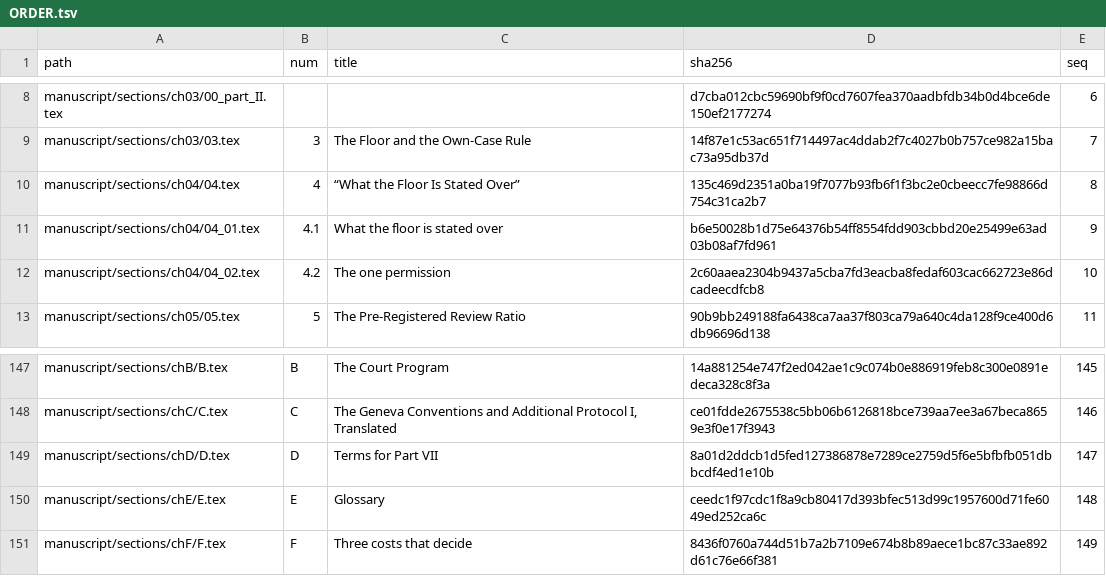
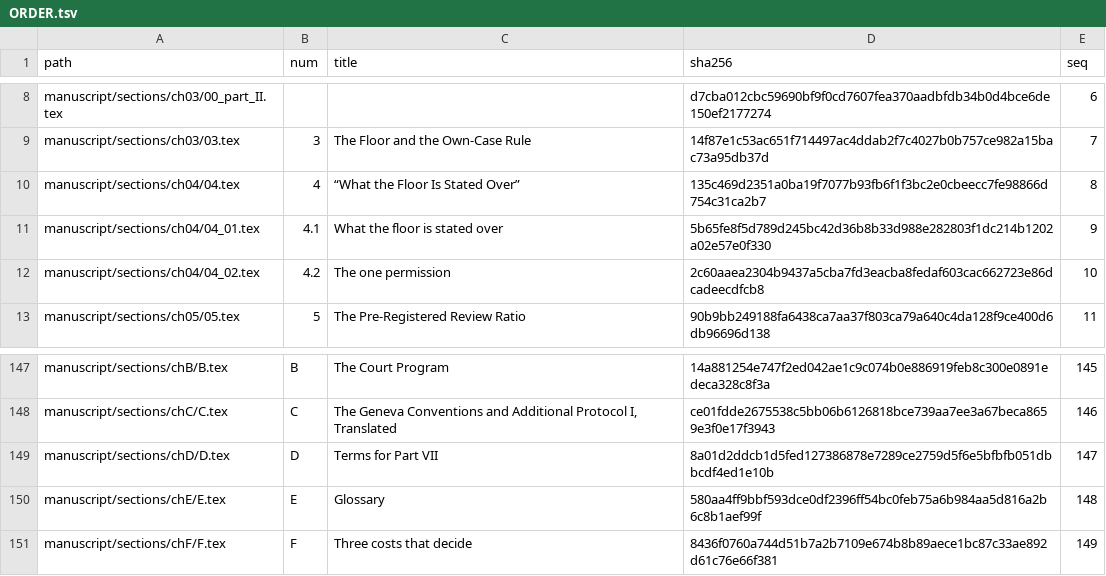
Before and after one commit to iterabloom/antifascist.intelligence, a TSV file: manuscript/sections/ORDER.tsv, drawn as a sheet; only a part is shown, gaps mark what is left out.

```diff
--- a/manuscript/sections/ORDER.tsv
+++ b/manuscript/sections/ORDER.tsv
@@ -10,3 +10,3 @@ manuscript/sections/ch03/03.tex	3	The Floor and the Own-Case Rule	14f87e1c53ac65
 manuscript/sections/ch04/04.tex	4	“What the Floor Is Stated Over”	135c469d2351a0ba19f7077b93fb6f1f3bc2e0cbeecc7fe98866d754c31ca2b7	8
-manuscript/sections/ch04/04_01.tex	4.1	What the floor is stated over	b6e50028b1d75e64376b54ff8554fdd903cbbd20e25499e63ad03b08af7fd961	9
+manuscript/sections/ch04/04_01.tex	4.1	What the floor is stated over	5b65fe8f5d789d245bc42d36b8b33d988e282803f1dc214b1202a02e57e0f330	9
 manuscript/sections/ch04/04_02.tex	4.2	The one permission	2c60aaea2304b9437a5cba7fd3eacba8fedaf603cac662723e86dcadeecdfcb8	10
@@ -149,3 +149,3 @@ manuscript/sections/chC/C.tex	C	The Geneva Conventions and Additional Protocol I
 manuscript/sections/chD/D.tex	D	Terms for Part VII	8a01d2ddcb1d5fed127386878e7289ce2759d5f6e5bfbfb051dbbcdf4ed1e10b	147
-manuscript/sections/chE/E.tex	E	Glossary	ceedc1f97cdc1f8a9cb80417d393bfec513d99c1957600d71fe6049ed252ca6c	148
+manuscript/sections/chE/E.tex	E	Glossary	580aa4ff9bbf593dce0df2396ff54bc0feb75a6b984aa5d816a2b6c8b1aef99f	148
 manuscript/sections/chF/F.tex	F	Three costs that decide	8436f0760a744d51b7a2b7109e674b8b89aece1bc87c33ae892d61c76e66f381	149
```
Also changed, not shown: 2 other files.
